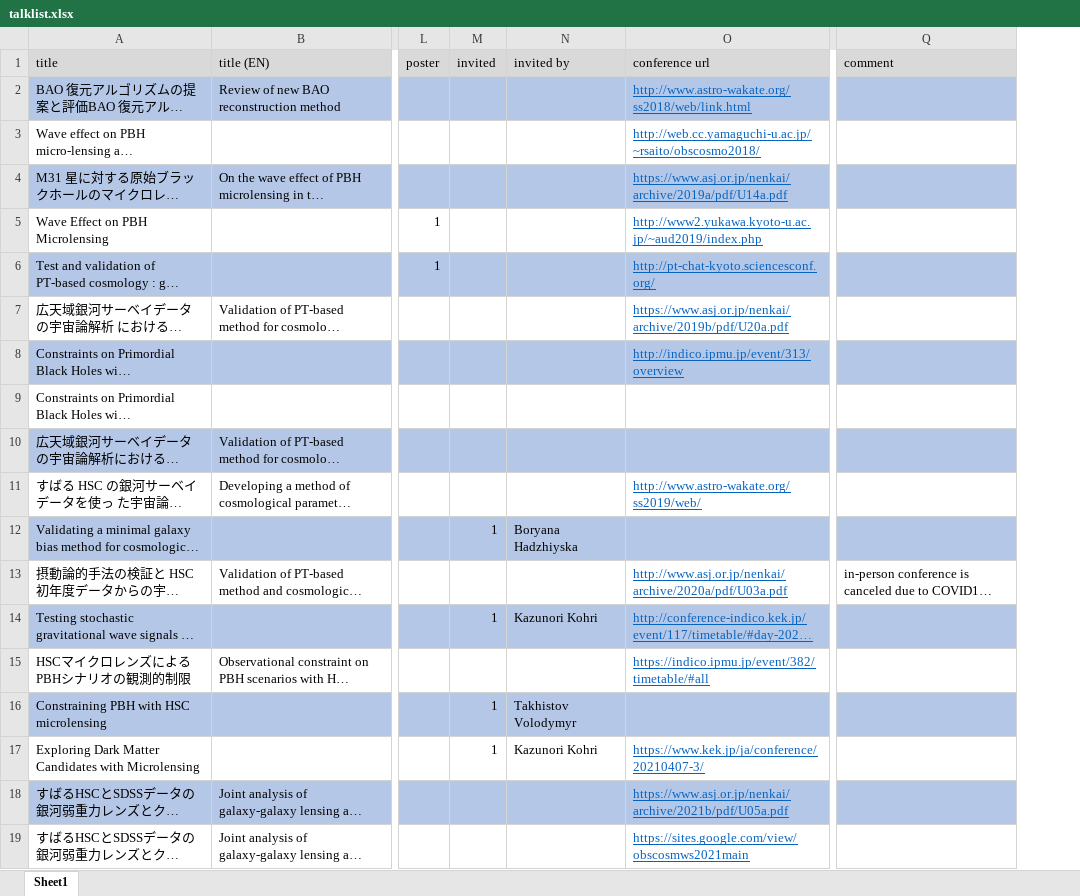
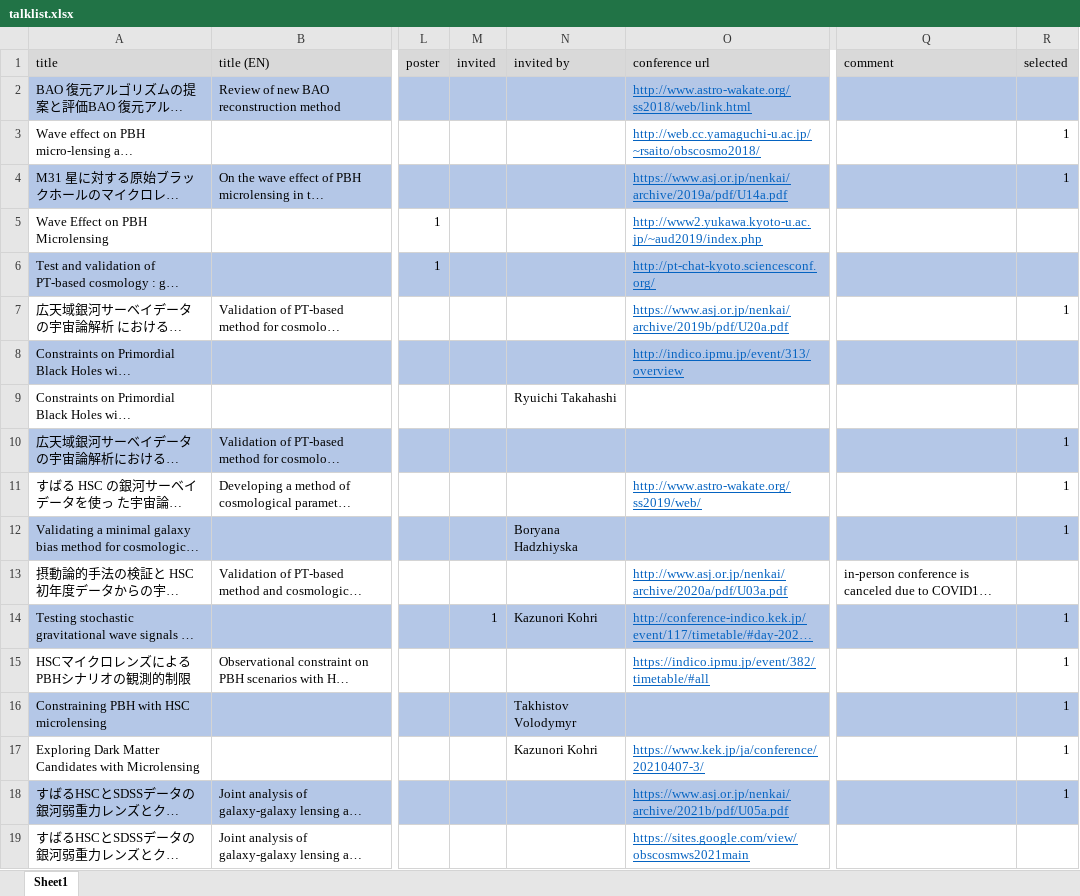
Before and after one commit to git-sunao/cv, an Excel workbook: talklist.xlsx, sheet Sheet1, drawn as a sheet; only a part is shown, gaps mark what is left out; long unchanged cells end in …; values as stored, in another font and other column widths than the file's, no borders; the diff names each change by its address in the sheet, - before the commit and + after, or states it on an @@ line.

```diff
--- a/talklist.xlsx (sheet Sheet1)
+++ b/talklist.xlsx (sheet Sheet1)
+column R (selected), rows 3-18: 1 | 1 |  |  | 1 |  |  | 1 | 1 | 1 |  | 1 | 1 | 1 | 1 | 1
-N9 (invited by): (empty)
+N9 (invited by): Ryuichi Takahashi
-M12 (invited): 1
+M12 (invited): (empty)
-M16:M17 (invited): 1
+M16:M17 (invited): (empty)
```
Also changed, not shown: 8 other files.
